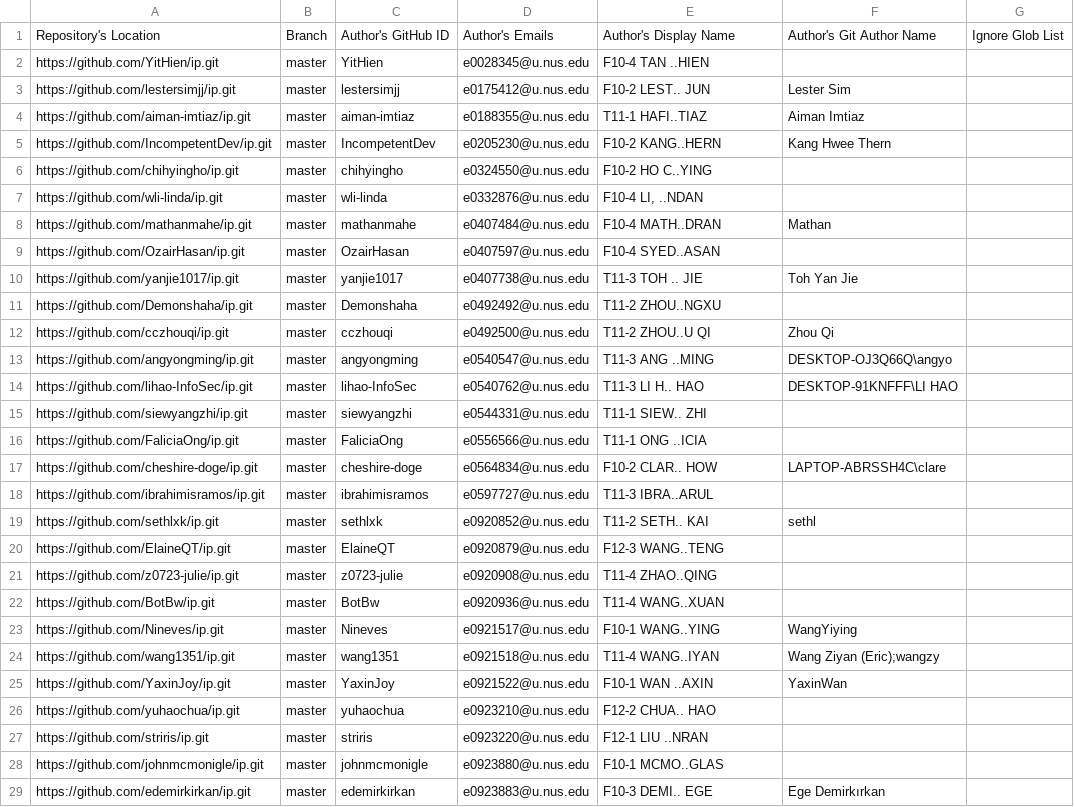
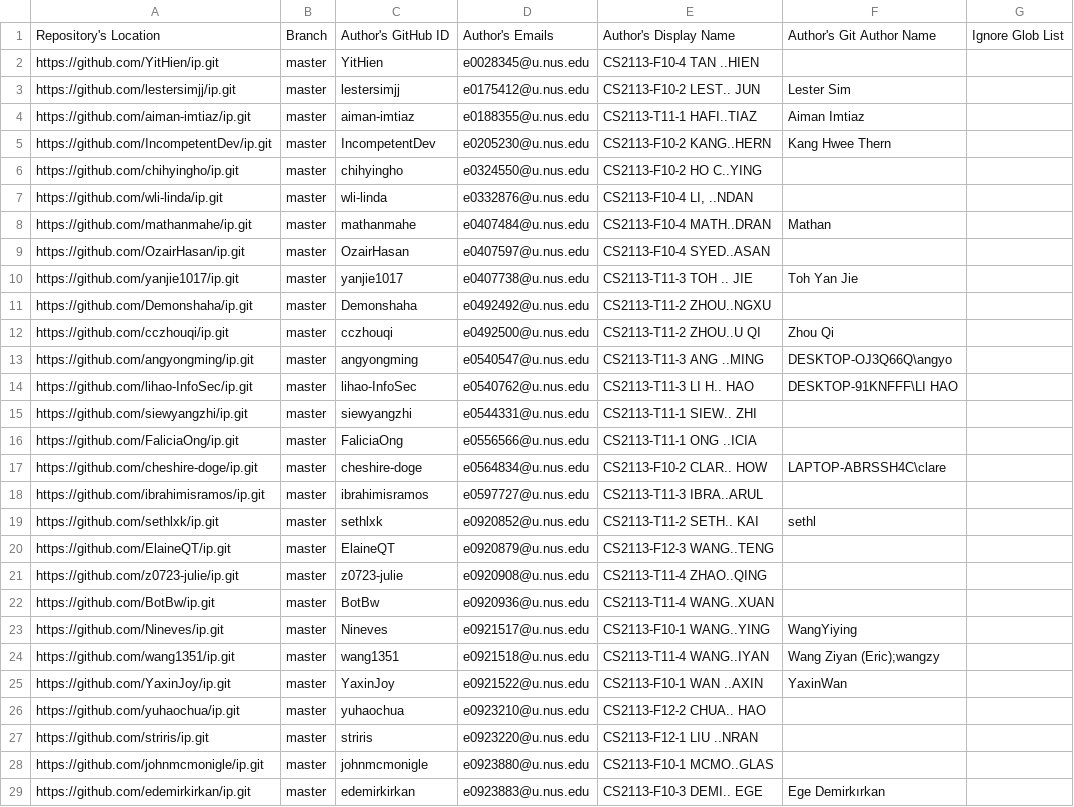
Before and after one commit to nus-cs2113-AY2122S2/ip-dashboard, a CSV file: configs/author-config.csv, drawn as a sheet; only a part is shown; the diff covers the shown part only; the diff names each change by its address in the sheet, - before the commit and + after, or states it on an @@ line.

```diff
--- a/configs/author-config.csv
+++ b/configs/author-config.csv
-E2: F10-4 TAN ..HIEN
+E2: CS2113-F10-4 TAN ..HIEN
-E3: F10-2 LEST.. JUN
+E3: CS2113-F10-2 LEST.. JUN
-E4: T11-1 HAFI..TIAZ
+E4: CS2113-T11-1 HAFI..TIAZ
-E5: F10-2 KANG..HERN
+E5: CS2113-F10-2 KANG..HERN
-E6: F10-2 HO C..YING
+E6: CS2113-F10-2 HO C..YING
-E7: F10-4 LI, ..NDAN
+E7: CS2113-F10-4 LI, ..NDAN
-E8: F10-4 MATH..DRAN
+E8: CS2113-F10-4 MATH..DRAN
-E9: F10-4 SYED..ASAN
+E9: CS2113-F10-4 SYED..ASAN
-E10: T11-3 TOH .. JIE
+E10: CS2113-T11-3 TOH .. JIE
-E11: T11-2 ZHOU..NGXU
+E11: CS2113-T11-2 ZHOU..NGXU
-E12: T11-2 ZHOU..U QI
+E12: CS2113-T11-2 ZHOU..U QI
-E13: T11-3 ANG ..MING
+E13: CS2113-T11-3 ANG ..MING
-E14: T11-3 LI H.. HAO
+E14: CS2113-T11-3 LI H.. HAO
-E15: T11-1 SIEW.. ZHI
+E15: CS2113-T11-1 SIEW.. ZHI
-E16: T11-1 ONG ..ICIA
+E16: CS2113-T11-1 ONG ..ICIA
-E17: F10-2 CLAR.. HOW
+E17: CS2113-F10-2 CLAR.. HOW
-E18: T11-3 IBRA..ARUL
+E18: CS2113-T11-3 IBRA..ARUL
-E19: T11-2 SETH.. KAI
+E19: CS2113-T11-2 SETH.. KAI
-E20: F12-3 WANG..TENG
+E20: CS2113-F12-3 WANG..TENG
-E21: T11-4 ZHAO..QING
+E21: CS2113-T11-4 ZHAO..QING
-E22: T11-4 WANG..XUAN
+E22: CS2113-T11-4 WANG..XUAN
-E23: F10-1 WANG..YING
+E23: CS2113-F10-1 WANG..YING
-E24: T11-4 WANG..IYAN
+E24: CS2113-T11-4 WANG..IYAN
-E25: F10-1 WAN ..AXIN
+E25: CS2113-F10-1 WAN ..AXIN
-E26: F12-2 CHUA.. HAO
+E26: CS2113-F12-2 CHUA.. HAO
-E27: F12-1 LIU ..NRAN
+E27: CS2113-F12-1 LIU ..NRAN
-E28: F10-1 MCMO..GLAS
+E28: CS2113-F10-1 MCMO..GLAS
-E29: F10-3 DEMI.. EGE
+E29: CS2113-F10-3 DEMI.. EGE
```
Also changed, not shown: 61 edited cells elsewhere in this file.
